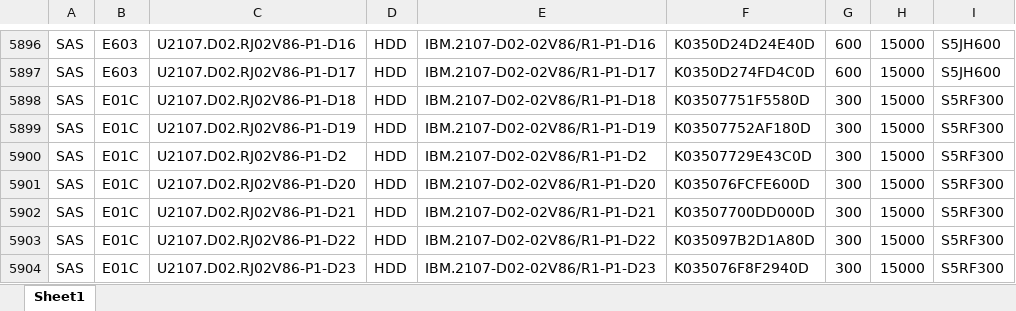
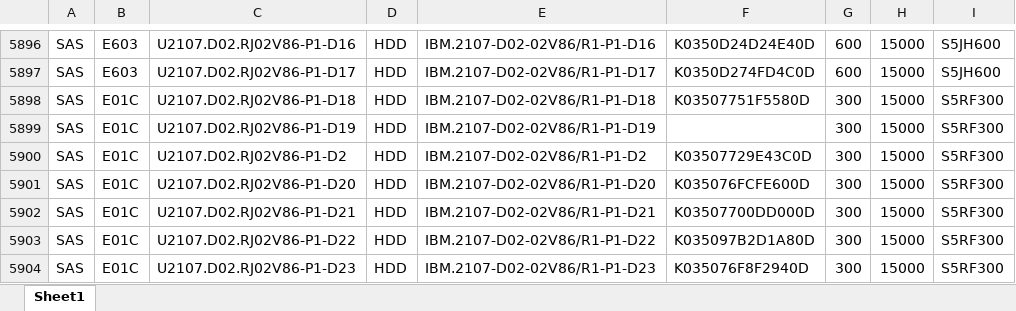
Before and after one commit to zhanguangfeng/zhanguangfeng.github.io, an Excel workbook: ddm.xlsx, sheet Sheet1, drawn as a sheet; only a part is shown, gaps mark what is left out; values as stored, in another font and other column widths than the file's, no borders; the diff covers the shown part only; the diff names each change by its address in the sheet, - before the commit and + after, or states it on an @@ line.

```diff
--- a/ddm.xlsx (sheet Sheet1)
+++ b/ddm.xlsx (sheet Sheet1)
-F5899: K03507752AF180D
+F5899: (empty)
```
Also changed, not shown: 6 edited cells elsewhere in this sheet.
